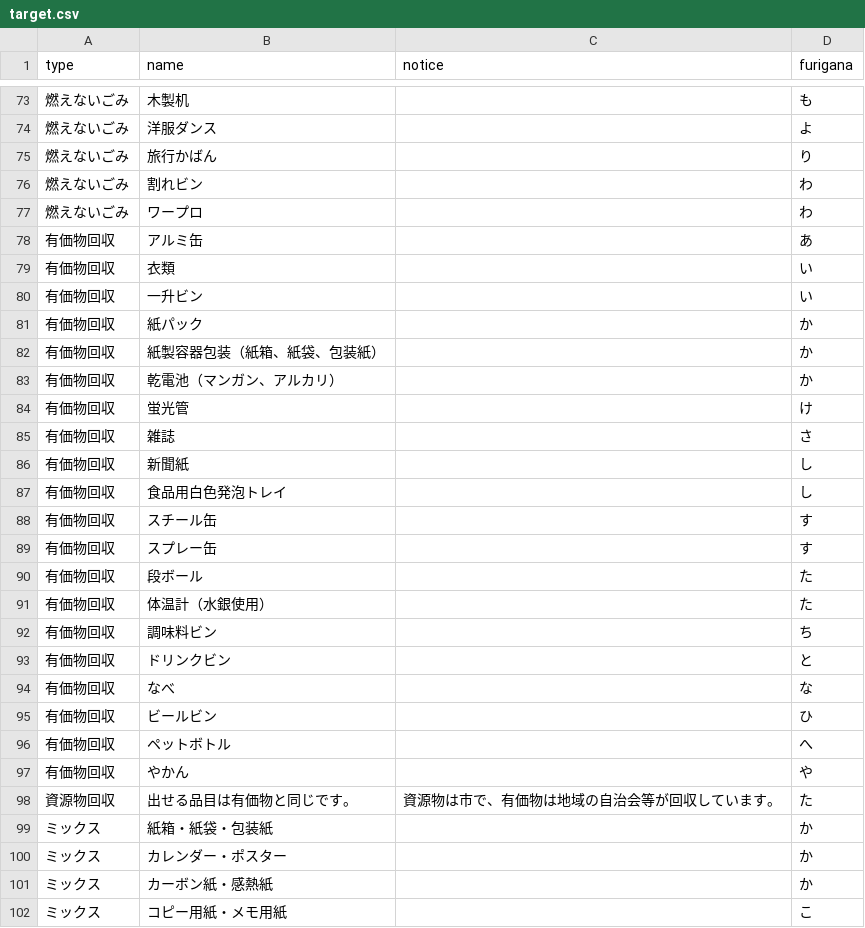
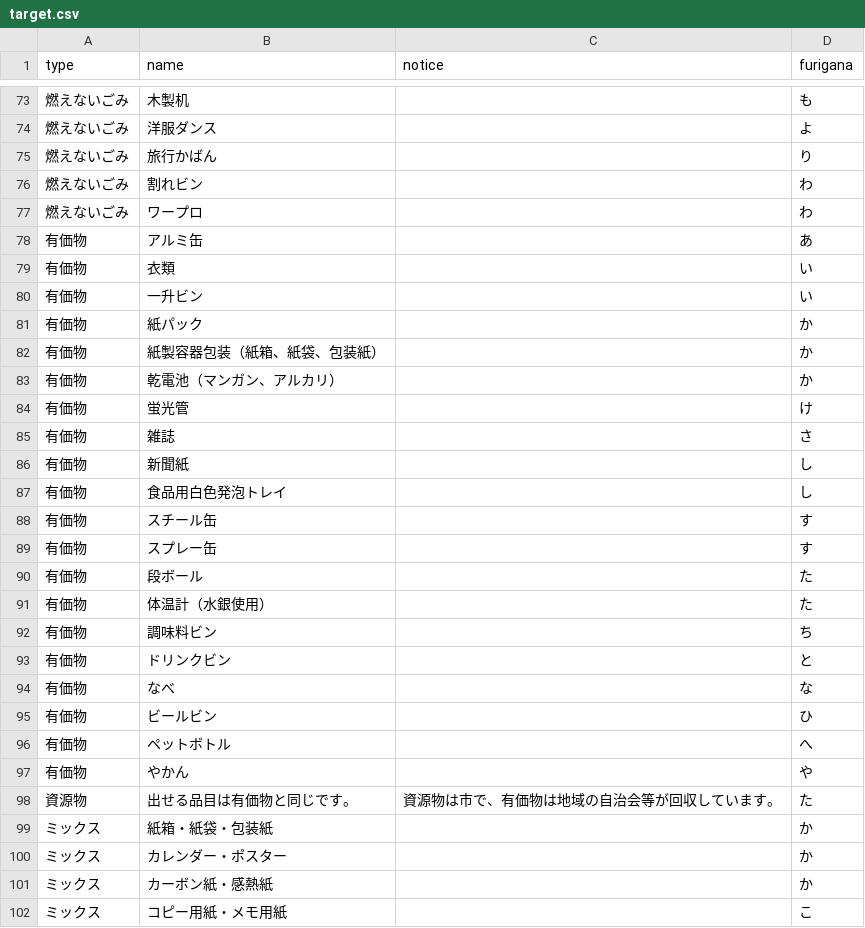
Before and after one commit to yamanashistep/5374kofu, a CSV file: data/target.csv, drawn as a sheet; only a part is shown, gaps mark what is left out.

Commit message:
Update target.csv

```diff
--- a/data/target.csv
+++ b/data/target.csv
@@ -77,23 +77,23 @@ type,name,notice,furigana
 燃えないごみ,ワープロ,,わ
-有価物回収,アルミ缶,,あ
-有価物回収,衣類,,い
-有価物回収,一升ビン,,い
-有価物回収,紙パック,,か
-有価物回収,紙製容器包装（紙箱、紙袋、包装紙）,,か
-有価物回収,乾電池（マンガン、アルカリ）,,か
-有価物回収,蛍光管,,け
-有価物回収,雑誌,,さ
-有価物回収,新聞紙,,し
-有価物回収,食品用白色発泡トレイ,,し
-有価物回収,スチール缶,,す
-有価物回収,スプレー缶,,す
-有価物回収,段ボール,,た
-有価物回収,体温計（水銀使用）,,た
-有価物回収,調味料ビン,,ち
-有価物回収,ドリンクビン,,と
-有価物回収,なべ,,な
-有価物回収,ビールビン,,ひ
-有価物回収,ペットボトル,,へ
-有価物回収,やかん,,や
-資源物回収,出せる品目は有価物と同じです。,資源物は市で、有価物は地域の自治会等が回収しています。,た
+有価物,アルミ缶,,あ
+有価物,衣類,,い
+有価物,一升ビン,,い
+有価物,紙パック,,か
+有価物,紙製容器包装（紙箱、紙袋、包装紙）,,か
+有価物,乾電池（マンガン、アルカリ）,,か
+有価物,蛍光管,,け
+有価物,雑誌,,さ
+有価物,新聞紙,,し
+有価物,食品用白色発泡トレイ,,し
+有価物,スチール缶,,す
+有価物,スプレー缶,,す
+有価物,段ボール,,た
+有価物,体温計（水銀使用）,,た
+有価物,調味料ビン,,ち
+有価物,ドリンクビン,,と
+有価物,なべ,,な
+有価物,ビールビン,,ひ
+有価物,ペットボトル,,へ
+有価物,やかん,,や
+資源物,出せる品目は有価物と同じです。,資源物は市で、有価物は地域の自治会等が回収しています。,た
 ミックス,紙箱・紙袋・包装紙,,か
```
